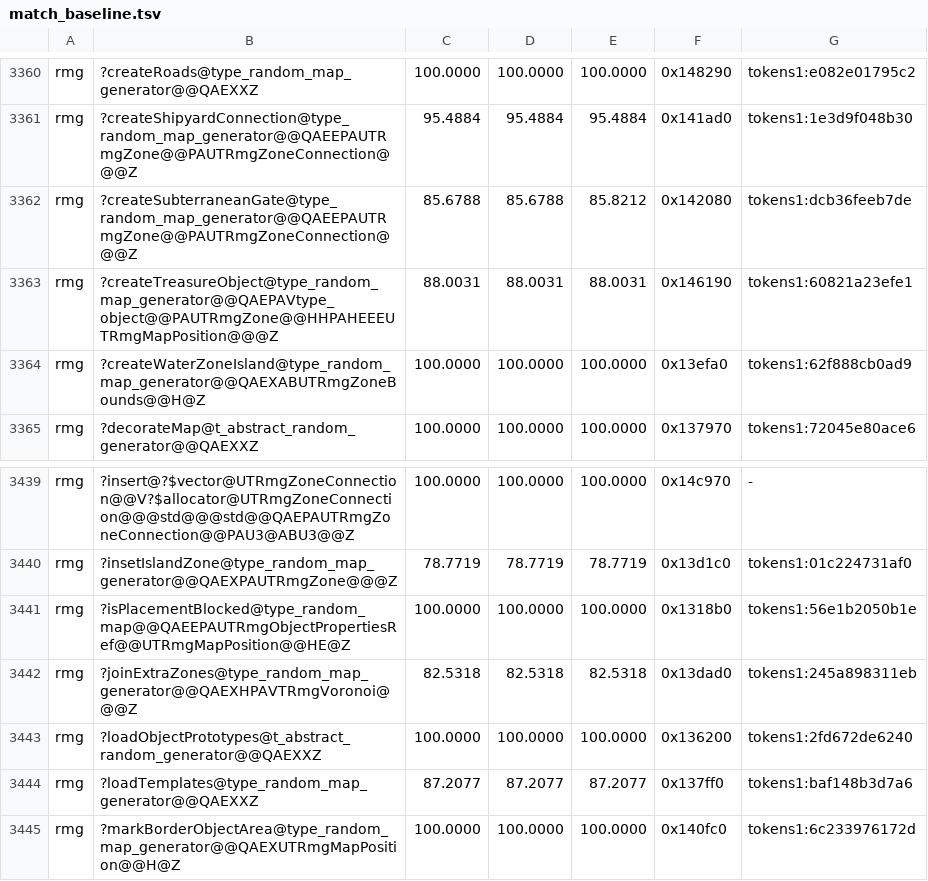
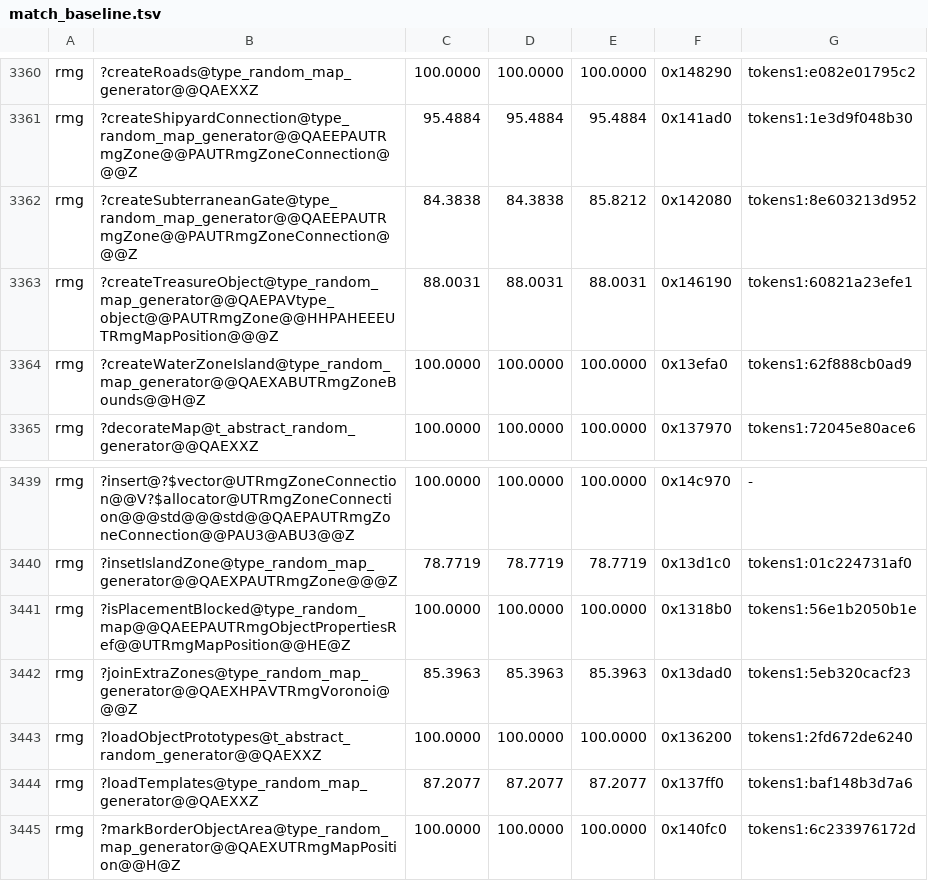
Before and after one commit to philipmendocino/homm3-decomp, a TSV file: config/match_baseline.tsv, drawn as a sheet; only a part is shown, gaps mark what is left out.

```diff
--- a/config/match_baseline.tsv
+++ b/config/match_baseline.tsv
@@ -3361,3 +3361,3 @@ rmg	?createRoads@type_random_map_generator@@QAEXXZ	100.0000	100.0000	100.0000	0x
 rmg	?createShipyardConnection@type_random_map_generator@@QAEEPAUTRmgZone@@PAUTRmgZoneConnection@@@Z	95.4884	95.4884	95.4884	0x141ad0	tokens1:1e3d9f048b30
-rmg	?createSubterraneanGate@type_random_map_generator@@QAEEPAUTRmgZone@@PAUTRmgZoneConnection@@@Z	85.6788	85.6788	85.8212	0x142080	tokens1:dcb36feeb7de
+rmg	?createSubterraneanGate@type_random_map_generator@@QAEEPAUTRmgZone@@PAUTRmgZoneConnection@@@Z	84.3838	84.3838	85.8212	0x142080	tokens1:8e603213d952
 rmg	?createTreasureObject@type_random_map_generator@@QAEPAVtype_object@@PAUTRmgZone@@HHPAHEEEUTRmgMapPosition@@@Z	88.0031	88.0031	88.0031	0x146190	tokens1:60821a23efe1
@@ -3441,3 +3441,3 @@ rmg	?insetIslandZone@type_random_map_generator@@QAEXPAUTRmgZone@@@Z	78.7719	78.7
 rmg	?isPlacementBlocked@type_random_map@@QAEEPAUTRmgObjectPropertiesRef@@UTRmgMapPosition@@HE@Z	100.0000	100.0000	100.0000	0x1318b0	tokens1:56e1b2050b1e
-rmg	?joinExtraZones@type_random_map_generator@@QAEXHPAVTRmgVoronoi@@@Z	82.5318	82.5318	82.5318	0x13dad0	tokens1:245a898311eb
+rmg	?joinExtraZones@type_random_map_generator@@QAEXHPAVTRmgVoronoi@@@Z	85.3963	85.3963	85.3963	0x13dad0	tokens1:5eb320cacf23
 rmg	?loadObjectPrototypes@t_abstract_random_generator@@QAEXXZ	100.0000	100.0000	100.0000	0x136200	tokens1:2fd672de6240
```
Also changed, not shown: config/match_baseline.h3maped.tsv, 2 other files.
